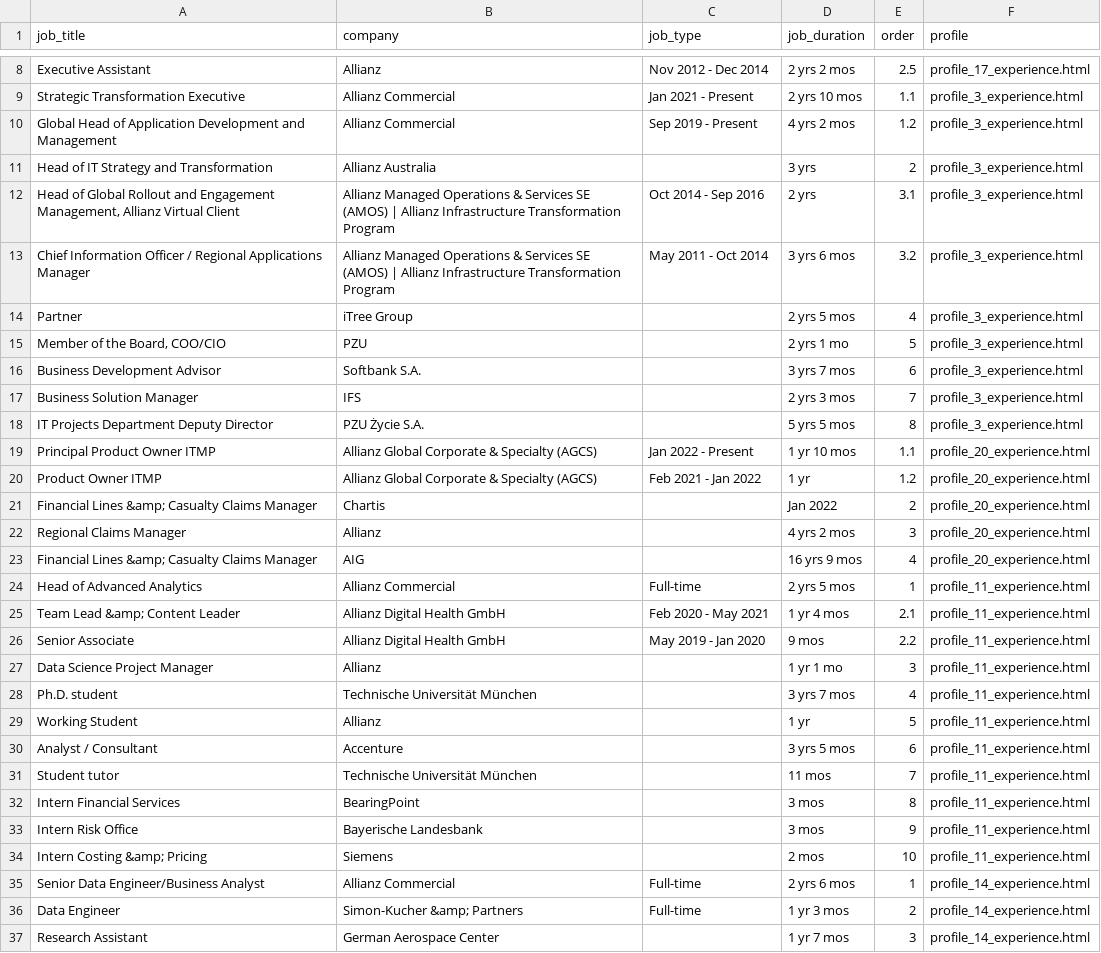
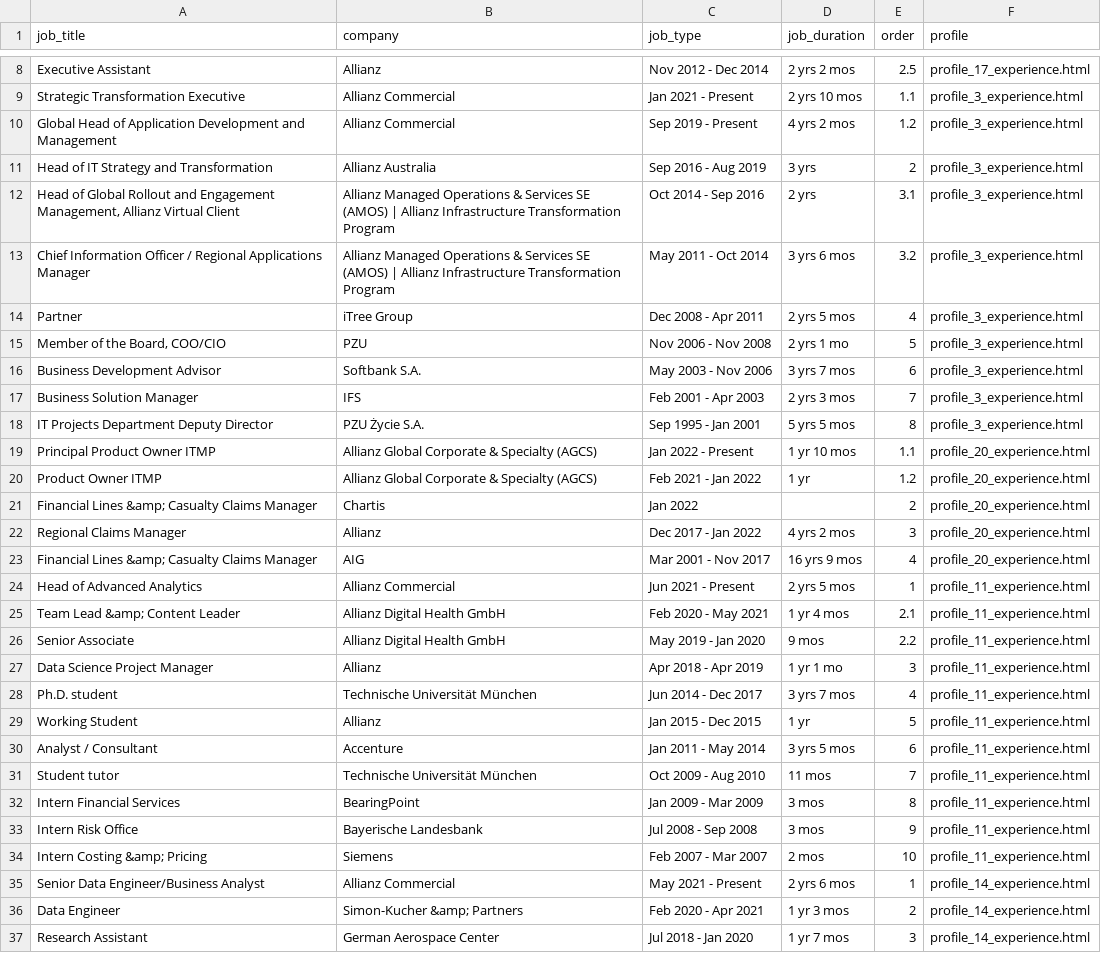
Before and after one commit to asish012/profile_analysis, a CSV file: raw_data/experience.csv, drawn as a sheet; only a part is shown, gaps mark what is left out; the diff covers the shown part only.

Commit message:
fix: company name and job type

```diff
--- a/raw_data/experience.csv
+++ b/raw_data/experience.csv
@@ -10,28 +10,28 @@ Strategic Transformation Executive,Allianz Commercial,Jan 2021 - Present,2 yrs 1
 Global Head of Application Development and Management,Allianz Commercial,Sep 2019 - Present,4 yrs 2 mos,1.2,profile_3_experience.html
-Head of IT Strategy and Transformation,Allianz Australia,,3 yrs,2,profile_3_experience.html
+Head of IT Strategy and Transformation,Allianz Australia,Sep 2016 - Aug 2019,3 yrs,2,profile_3_experience.html
 "Head of Global Rollout and Engagement Management, Allianz Virtual Client",Allianz Managed Operations & Services SE (AMOS) | Allianz Infrastructure Transformation Program,Oct 2014 - Sep 2016,2 yrs,3.1,profile_3_experience.html
 Chief Information Officer / Regional Applications Manager,Allianz Managed Operations & Services SE (AMOS) | Allianz Infrastructure Transformation Program,May 2011 - Oct 2014,3 yrs 6 mos,3.2,profile_3_experience.html
-Partner,iTree Group,,2 yrs 5 mos,4,profile_3_experience.html
-"Member of the Board, COO/CIO",PZU,,2 yrs 1 mo,5,profile_3_experience.html
-Business Development Advisor,Softbank S.A.,,3 yrs 7 mos,6,profile_3_experience.html
-Business Solution Manager,IFS,,2 yrs 3 mos,7,profile_3_experience.html
-IT Projects Department Deputy Director,PZU Życie S.A.,,5 yrs 5 mos,8,profile_3_experience.html
+Partner,iTree Group,Dec 2008 - Apr 2011,2 yrs 5 mos,4,profile_3_experience.html
+"Member of the Board, COO/CIO",PZU,Nov 2006 - Nov 2008,2 yrs 1 mo,5,profile_3_experience.html
+Business Development Advisor,Softbank S.A.,May 2003 - Nov 2006,3 yrs 7 mos,6,profile_3_experience.html
+Business Solution Manager,IFS,Feb 2001 - Apr 2003,2 yrs 3 mos,7,profile_3_experience.html
+IT Projects Department Deputy Director,PZU Życie S.A.,Sep 1995 - Jan 2001,5 yrs 5 mos,8,profile_3_experience.html
 Principal Product Owner ITMP,Allianz Global Corporate & Specialty (AGCS),Jan 2022 - Present,1 yr 10 mos,1.1,profile_20_experience.html
 Product Owner ITMP,Allianz Global Corporate & Specialty (AGCS),Feb 2021 - Jan 2022,1 yr,1.2,profile_20_experience.html
-Financial Lines &amp; Casualty Claims Manager,Chartis,,Jan 2022,2,profile_20_experience.html
-Regional Claims Manager,Allianz,,4 yrs 2 mos,3,profile_20_experience.html
-Financial Lines &amp; Casualty Claims Manager,AIG,,16 yrs 9 mos,4,profile_20_experience.html
-Head of Advanced Analytics,Allianz Commercial,Full-time,2 yrs 5 mos,1,profile_11_experience.html
+Financial Lines &amp; Casualty Claims Manager,Chartis,Jan 2022,,2,profile_20_experience.html
+Regional Claims Manager,Allianz,Dec 2017 - Jan 2022,4 yrs 2 mos,3,profile_20_experience.html
+Financial Lines &amp; Casualty Claims Manager,AIG,Mar 2001 - Nov 2017,16 yrs 9 mos,4,profile_20_experience.html
+Head of Advanced Analytics,Allianz Commercial,Jun 2021 - Present,2 yrs 5 mos,1,profile_11_experience.html
 Team Lead &amp; Content Leader,Allianz Digital Health GmbH,Feb 2020 - May 2021,1 yr 4 mos,2.1,profile_11_experience.html
 Senior Associate,Allianz Digital Health GmbH,May 2019 - Jan 2020,9 mos,2.2,profile_11_experience.html
-Data Science Project Manager,Allianz,,1 yr 1 mo,3,profile_11_experience.html
-Ph.D. student,Technische Universität München,,3 yrs 7 mos,4,profile_11_experience.html
-Working Student,Allianz,,1 yr,5,profile_11_experience.html
-Analyst / Consultant,Accenture,,3 yrs 5 mos,6,profile_11_experience.html
-Student tutor,Technische Universität München,,11 mos,7,profile_11_experience.html
-Intern Financial Services,BearingPoint,,3 mos,8,profile_11_experience.html
-Intern Risk Office,Bayerische Landesbank,,3 mos,9,profile_11_experience.html
-Intern Costing &amp; Pricing,Siemens,,2 mos,10,profile_11_experience.html
-Senior Data Engineer/Business Analyst,Allianz Commercial,Full-time,2 yrs 6 mos,1,profile_14_experience.html
-Data Engineer,Simon-Kucher &amp; Partners,Full-time,1 yr 3 mos,2,profile_14_experience.html
-Research Assistant,German Aerospace Center ,,1 yr 7 mos,3,profile_14_experience.html
+Data Science Project Manager,Allianz,Apr 2018 - Apr 2019,1 yr 1 mo,3,profile_11_experience.html
+Ph.D. student,Technische Universität München,Jun 2014 - Dec 2017,3 yrs 7 mos,4,profile_11_experience.html
+Working Student,Allianz,Jan 2015 - Dec 2015,1 yr,5,profile_11_experience.html
+Analyst / Consultant,Accenture,Jan 2011 - May 2014,3 yrs 5 mos,6,profile_11_experience.html
+Student tutor,Technische Universität München,Oct 2009 - Aug 2010,11 mos,7,profile_11_experience.html
+Intern Financial Services,BearingPoint,Jan 2009 - Mar 2009,3 mos,8,profile_11_experience.html
+Intern Risk Office,Bayerische Landesbank,Jul 2008 - Sep 2008,3 mos,9,profile_11_experience.html
+Intern Costing &amp; Pricing,Siemens,Feb 2007 - Mar 2007,2 mos,10,profile_11_experience.html
+Senior Data Engineer/Business Analyst,Allianz Commercial,May 2021 - Present,2 yrs 6 mos,1,profile_14_experience.html
+Data Engineer,Simon-Kucher &amp; Partners,Feb 2020 - Apr 2021,1 yr 3 mos,2,profile_14_experience.html
+Research Assistant,German Aerospace Center ,Jul 2018 - Jan 2020,1 yr 7 mos,3,profile_14_experience.html
```
Also changed, not shown: 93 edited cells elsewhere in this file, 1 other file.
